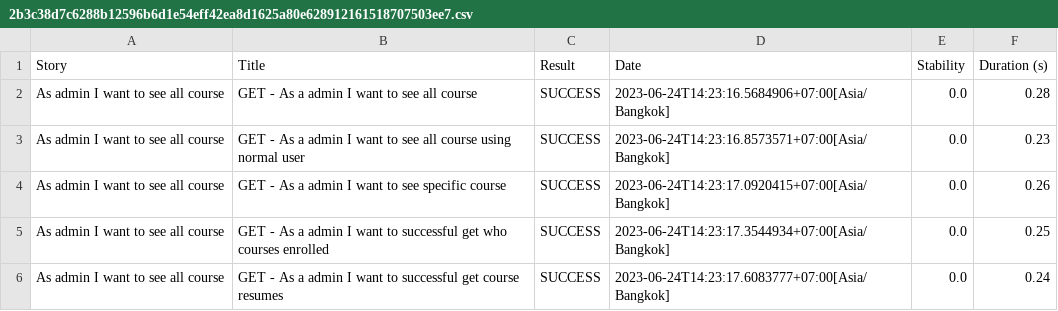
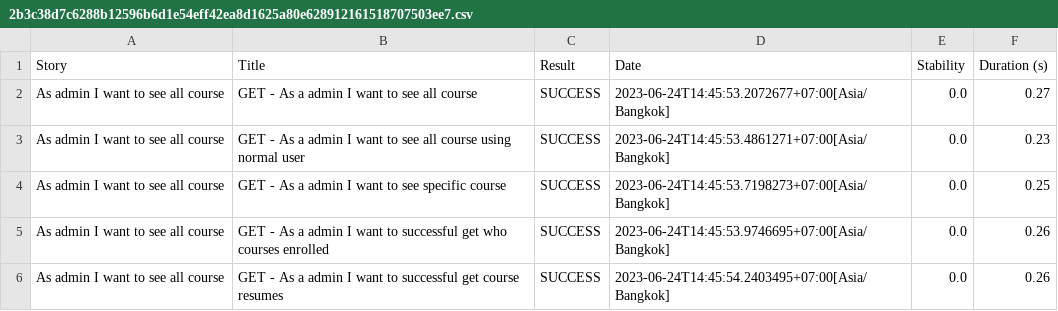
Before and after one commit to Capstone-Project-Kelompok-11/qe-automation, a CSV file: capstone-api/target/site/serenity/2b3c38d7c6288b12596b6d1e54eff42ea8d1625a80e628912161518707503ee7.csv, drawn as a sheet.

```diff
--- a/capstone-api/target/site/serenity/2b3c38d7c6288b12596b6d1e54eff42ea8d1625a80e628912161518707503ee7.csv
+++ b/capstone-api/target/site/serenity/2b3c38d7c6288b12596b6d1e54eff42ea8d1625a80e628912161518707503ee7.csv
@@ -1,6 +1,6 @@
 "Story","Title","Result","Date","Stability","Duration (s)"
-"As admin I want to see all course","GET - As a admin I want to see all course","SUCCESS","2023-06-24T14:23:16.5684906+07:00[Asia/Bangkok]","0.0","0.28"
-"As admin I want to see all course","GET - As a admin I want to see all course using normal user","SUCCESS","2023-06-24T14:23:16.8573571+07:00[Asia/Bangkok]","0.0","0.23"
-"As admin I want to see all course","GET - As a admin I want to see specific course","SUCCESS","2023-06-24T14:23:17.0920415+07:00[Asia/Bangkok]","0.0","0.26"
-"As admin I want to see all course","GET - As a admin I want to successful get who courses enrolled","SUCCESS","2023-06-24T14:23:17.3544934+07:00[Asia/Bangkok]","0.0","0.25"
-"As admin I want to see all course","GET - As a admin I want to successful get course resumes","SUCCESS","2023-06-24T14:23:17.6083777+07:00[Asia/Bangkok]","0.0","0.24"
+"As admin I want to see all course","GET - As a admin I want to see all course","SUCCESS","2023-06-24T14:45:53.2072677+07:00[Asia/Bangkok]","0.0","0.27"
+"As admin I want to see all course","GET - As a admin I want to see all course using normal user","SUCCESS","2023-06-24T14:45:53.4861271+07:00[Asia/Bangkok]","0.0","0.23"
+"As admin I want to see all course","GET - As a admin I want to see specific course","SUCCESS","2023-06-24T14:45:53.7198273+07:00[Asia/Bangkok]","0.0","0.25"
+"As admin I want to see all course","GET - As a admin I want to successful get who courses enrolled","SUCCESS","2023-06-24T14:45:53.9746695+07:00[Asia/Bangkok]","0.0","0.26"
+"As admin I want to see all course","GET - As a admin I want to successful get course resumes","SUCCESS","2023-06-24T14:45:54.2403495+07:00[Asia/Bangkok]","0.0","0.26"
```
Also changed, not shown: capstone-api/target/site/serenity/01f5288b80adbd3af52a8ed68a4a616d3164f750229f80da1ef344382d948835.csv, capstone-api/target/site/serenity/050ec6da7ca8752a9dd238624b549fa695a5de7f2507cf4b79bc518a31f67ddb.csv, 52 other files.
